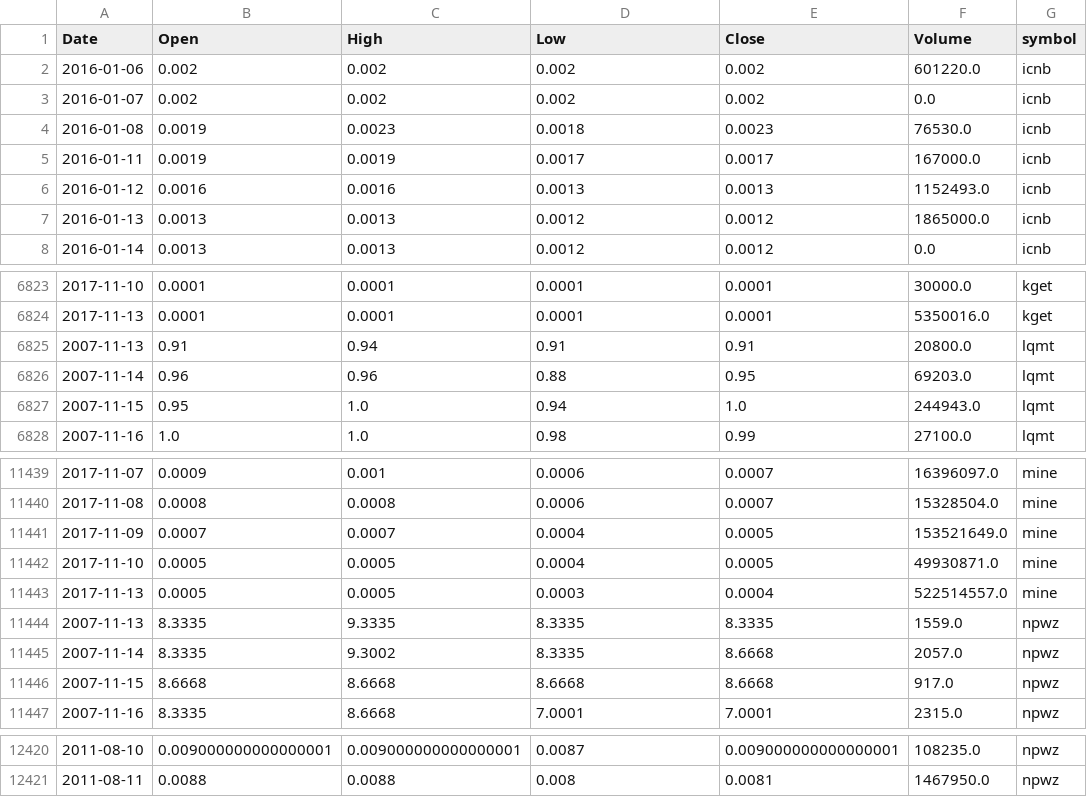
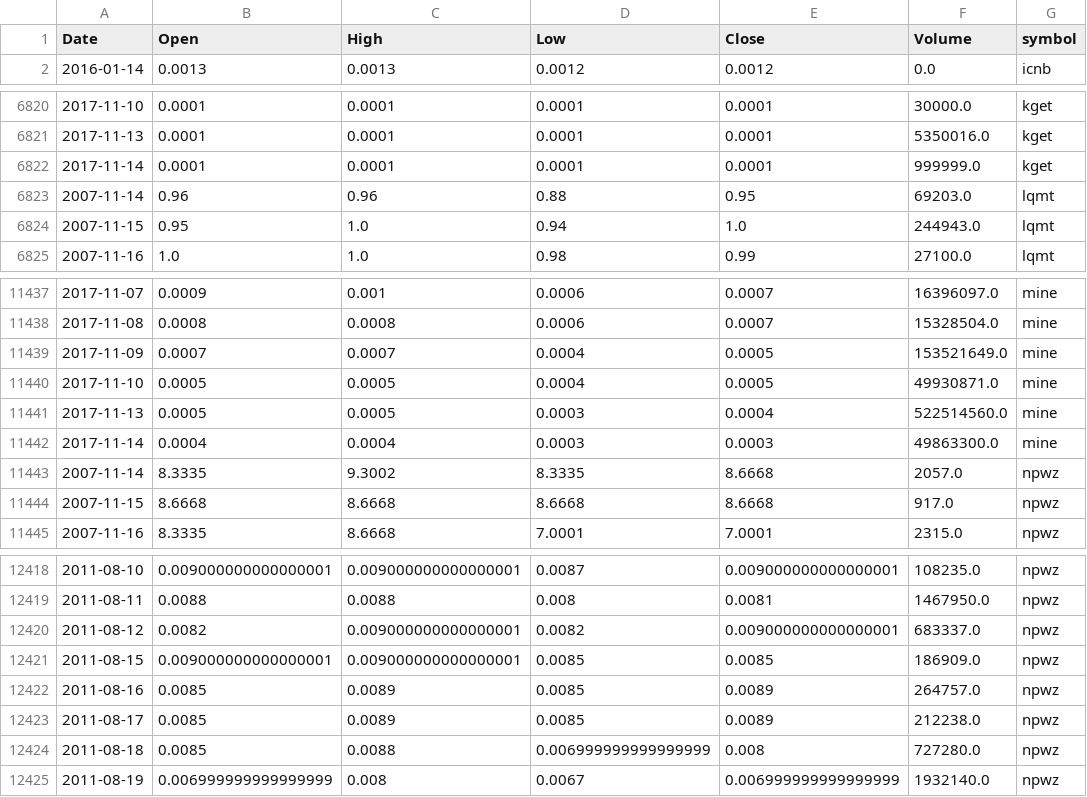
Before and after one commit to schustda/small_cap_predictor, a CSV file: data/tables/stock_prices/stock_prices4.csv, drawn as a sheet; only a part is shown, gaps mark what is left out; the diff covers the shown part only.

Commit message:
updated data

```diff
--- a/data/tables/stock_prices/stock_prices4.csv
+++ b/data/tables/stock_prices/stock_prices4.csv
@@ -1,8 +1,2 @@
 Date,Open,High,Low,Close,Volume,symbol
-2016-01-06,0.002,0.002,0.002,0.002,601220.0,icnb
-2016-01-07,0.002,0.002,0.002,0.002,0.0,icnb
-2016-01-08,0.0019,0.0023,0.0018,0.0023,76530.0,icnb
-2016-01-11,0.0019,0.0019,0.0017,0.0017,167000.0,icnb
-2016-01-12,0.0016,0.0016,0.0013,0.0013,1152493.0,icnb
-2016-01-13,0.0013,0.0013,0.0012,0.0012,1865000.0,icnb
 2016-01-14,0.0013,0.0013,0.0012,0.0012,0.0,icnb
@@ -6824,3 +6821,3 @@ Date,Open,High,Low,Close,Volume,symbol
 2017-11-13,0.0001,0.0001,0.0001,0.0001,5350016.0,kget
-2007-11-13,0.91,0.94,0.91,0.91,20800.0,lqmt
+2017-11-14,0.0001,0.0001,0.0001,0.0001,999999.0,kget
 2007-11-14,0.96,0.96,0.88,0.95,69203.0,lqmt
@@ -11442,4 +11440,4 @@ Date,Open,High,Low,Close,Volume,symbol
 2017-11-10,0.0005,0.0005,0.0004,0.0005,49930871.0,mine
-2017-11-13,0.0005,0.0005,0.0003,0.0004,522514557.0,mine
-2007-11-13,8.3335,9.3335,8.3335,8.3335,1559.0,npwz
+2017-11-13,0.0005,0.0005,0.0003,0.0004,522514560.0,mine
+2017-11-14,0.0004,0.0004,0.0003,0.0003,49863300.0,mine
 2007-11-14,8.3335,9.3002,8.3335,8.6668,2057.0,npwz
@@ -12421 +12419,7 @@ Date,Open,High,Low,Close,Volume,symbol
 2011-08-11,0.0088,0.0088,0.008,0.0081,1467950.0,npwz
+2011-08-12,0.0082,0.009000000000000001,0.0082,0.009000000000000001,683337.0,npwz
+2011-08-15,0.009000000000000001,0.009000000000000001,0.0085,0.0085,186909.0,npwz
+2011-08-16,0.0085,0.0089,0.0085,0.0089,264757.0,npwz
+2011-08-17,0.0085,0.0089,0.0085,0.0089,212238.0,npwz
+2011-08-18,0.0085,0.0088,0.006999999999999999,0.008,727280.0,npwz
+2011-08-19,0.006999999999999999,0.008,0.0067,0.006999999999999999,1932140.0,npwz
```
Also changed, not shown: 4 added rows elsewhere in this file, data/tables/stock_prices/stock_prices1.csv, data/tables/stock_prices/stock_prices2.csv, 7 other files.
